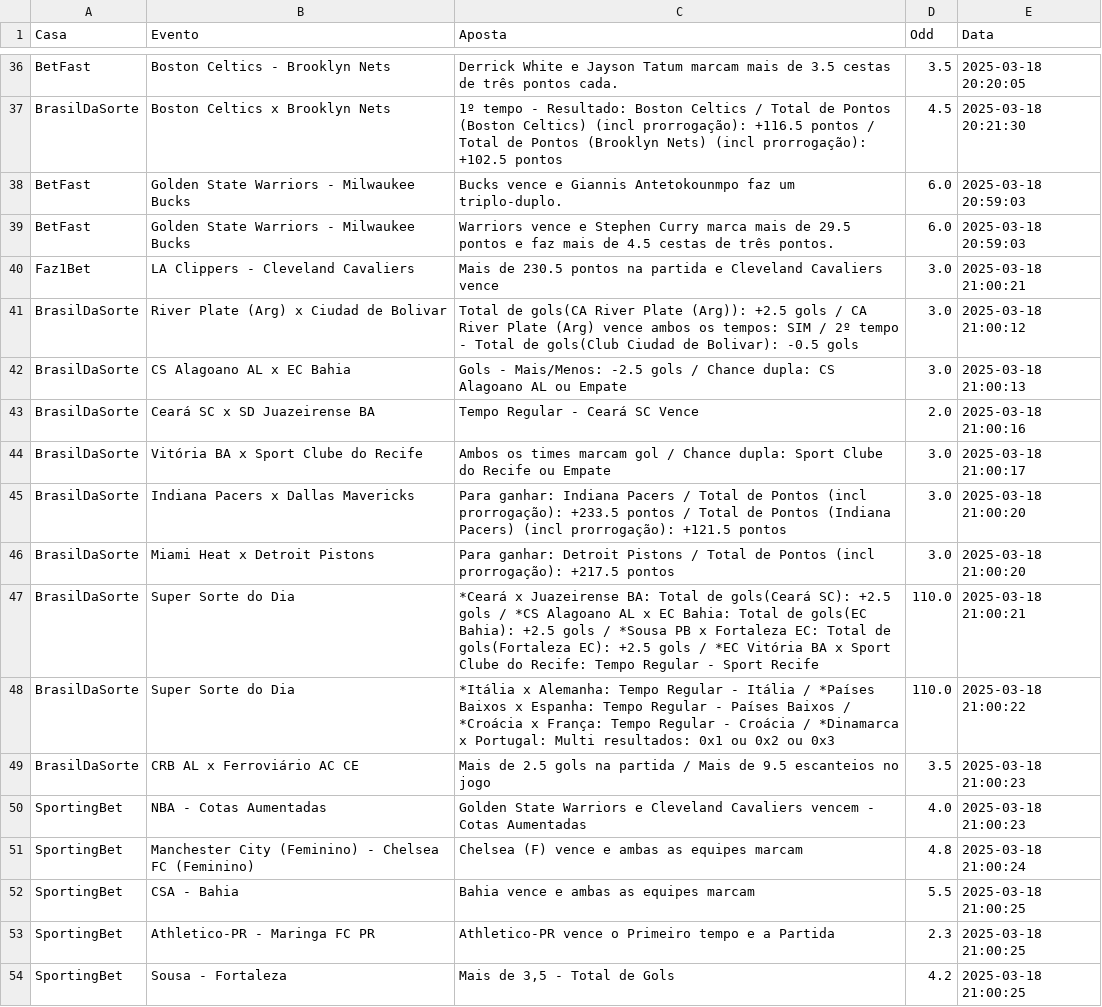
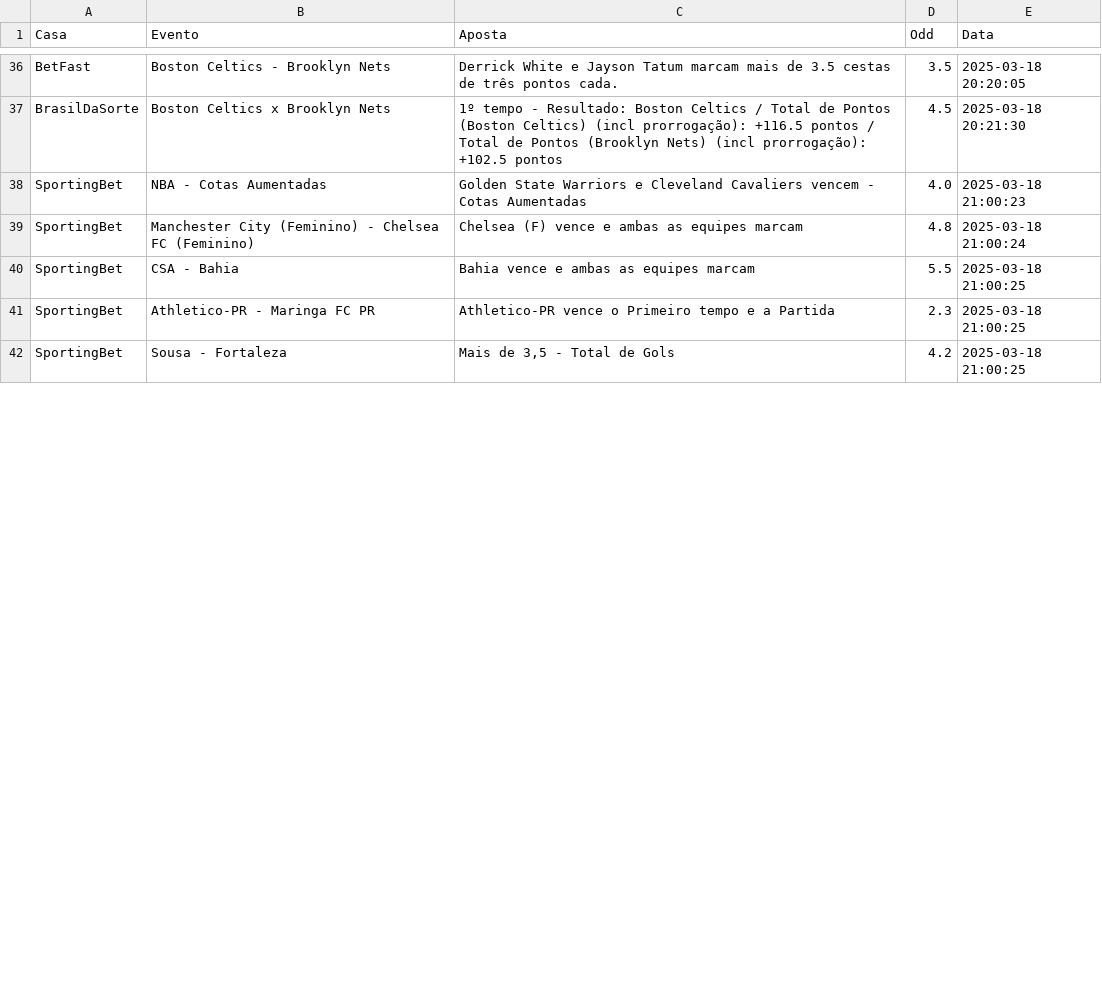
Before and after one commit to diogojandiroba1/Analise_Sportsbooks, a CSV file: data/csvS/dados_apostas.csv, drawn as a sheet; only a part is shown, gaps mark what is left out; the diff covers the shown part only.

```diff
--- a/data/csvS/dados_apostas.csv
+++ b/data/csvS/dados_apostas.csv
@@ -37,14 +37,2 @@ BetFast,Boston Celtics - Brooklyn Nets,Derrick White e Jayson Tatum marcam mais
 BrasilDaSorte,Boston Celtics x Brooklyn Nets,1º tempo - Resultado: Boston Celtics / Total de Pontos (Boston Celtics) (incl prorrogação): +116.5 pontos / Total de Pontos (Brooklyn Nets) (incl prorrogação): +102.5 pontos,4.5,2025-03-18 20:21:30
-BetFast,Golden State Warriors - Milwaukee Bucks,Bucks vence e Giannis Antetokounmpo faz um triplo-duplo.,6.0,2025-03-18 20:59:03
-BetFast,Golden State Warriors - Milwaukee Bucks,Warriors vence e Stephen Curry marca mais de 29.5 pontos e faz mais de 4.5 cestas de três pontos.,6.0,2025-03-18 20:59:03
-Faz1Bet,LA Clippers - Cleveland Cavaliers,Mais de 230.5 pontos na partida e Cleveland Cavaliers vence,3.0,2025-03-18 21:00:21
-BrasilDaSorte,River Plate (Arg) x Ciudad de Bolivar,Total de gols(CA River Plate (Arg)): +2.5 gols / CA River Plate (Arg) vence ambos os tempos: SIM / 2º tempo - Total de gols(Club Ciudad de Bolivar): -0.5 gols,3.0,2025-03-18 21:00:12
-BrasilDaSorte,CS Alagoano AL x EC Bahia,Gols - Mais/Menos: -2.5 gols / Chance dupla: CS Alagoano AL ou Empate,3.0,2025-03-18 21:00:13
-BrasilDaSorte,Ceará SC x SD Juazeirense BA,Tempo Regular - Ceará SC Vence,2.0,2025-03-18 21:00:16
-BrasilDaSorte,Vitória BA x Sport Clube do Recife,Ambos os times marcam gol / Chance dupla: Sport Clube do Recife ou Empate,3.0,2025-03-18 21:00:17
-BrasilDaSorte,Indiana Pacers x Dallas Mavericks,Para ganhar: Indiana Pacers / Total de Pontos (incl prorrogação): +233.5 pontos / Total de Pontos (Indiana Pacers) (incl prorrogação): +121.5 pontos,3.0,2025-03-18 21:00:20
-BrasilDaSorte,Miami Heat x Detroit Pistons,Para ganhar: Detroit Pistons / Total de Pontos (incl prorrogação): +217.5 pontos,3.0,2025-03-18 21:00:20
-BrasilDaSorte,Super Sorte do Dia,*Ceará x Juazeirense BA: Total de gols(Ceará SC): +2.5 gols / *CS Alagoano AL x EC Bahia: Total de gols(EC Bahia): +2.5 gols / *Sousa PB x Fortaleza EC: Total de gols(Fortaleza EC): +2.5 gols / *EC Vitória BA x Sport Clube do Recife: Tempo Regular - Sport Recife,110.0,2025-03-18 21:00:21
-BrasilDaSorte,Super Sorte do Dia,*Itália x Alemanha: Tempo Regular - Itália / *Países Baixos x Espanha: Tempo Regular - Países Baixos / *Croácia x França: Tempo Regular - Croácia / *Dinamarca x Portugal: Multi resultados: 0x1 ou 0x2 ou 0x3,110.0,2025-03-18 21:00:22
-BrasilDaSorte,CRB AL x Ferroviário AC CE,Mais de 2.5 gols na partida / Mais de 9.5 escanteios no jogo,3.5,2025-03-18 21:00:23
 SportingBet,NBA - Cotas Aumentadas,Golden State Warriors e Cleveland Cavaliers vencem - Cotas Aumentadas,4.0,2025-03-18 21:00:23
```
Also changed, not shown: 12 added rows, 2 removed rows and 12 edited cells elsewhere in this file, 27 other files.
